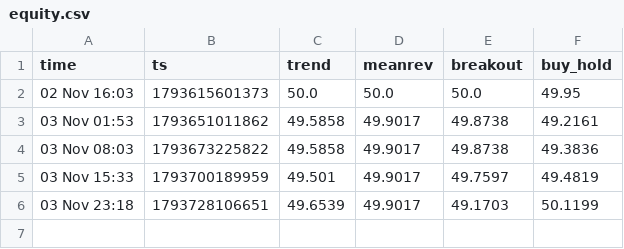
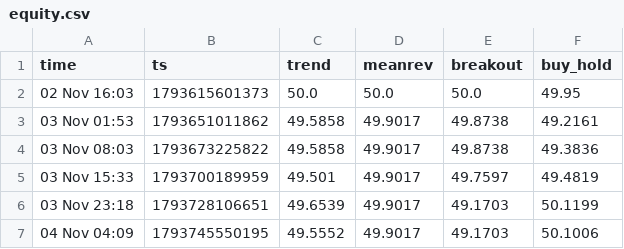
Before and after one commit to i-amarnath/crypto-paper-bot, a CSV file: equity.csv, drawn as a sheet.

```diff
--- a/equity.csv
+++ b/equity.csv
@@ -6 +6,2 @@ time,ts,trend,meanrev,breakout,buy_hold
 03 Nov 23:18,1793728106651,49.6539,49.9017,49.1703,50.1199
+04 Nov 04:09,1793745550195,49.5552,49.9017,49.1703,50.1006
```
Also changed, not shown: 3 other files.
